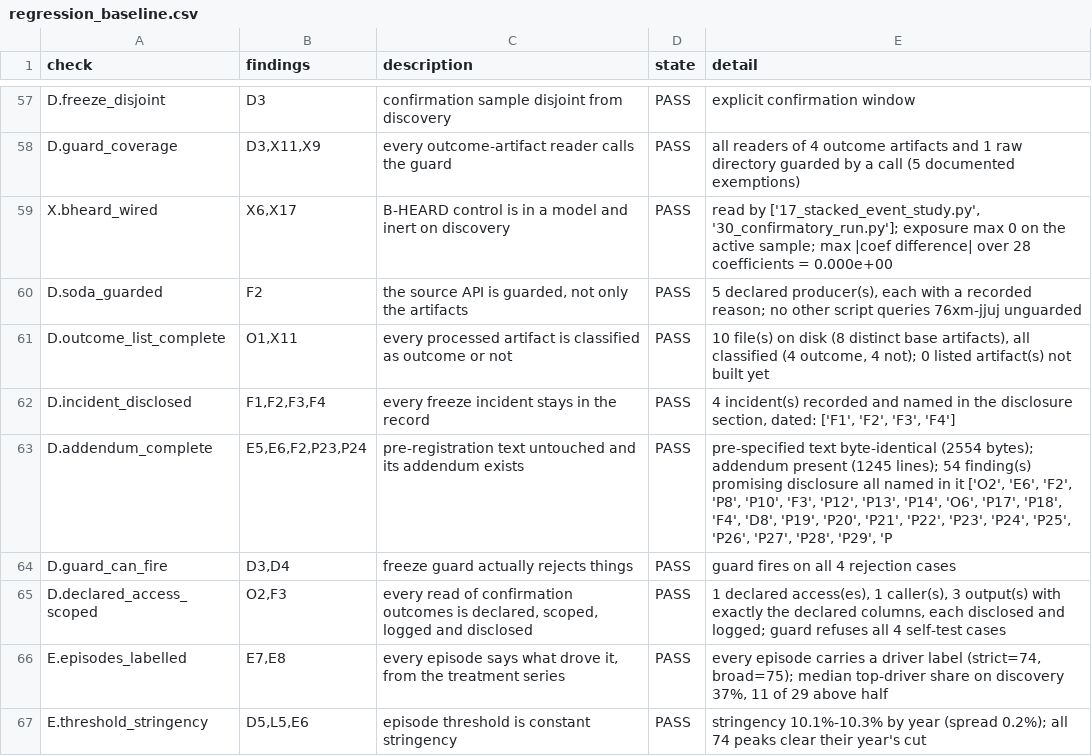
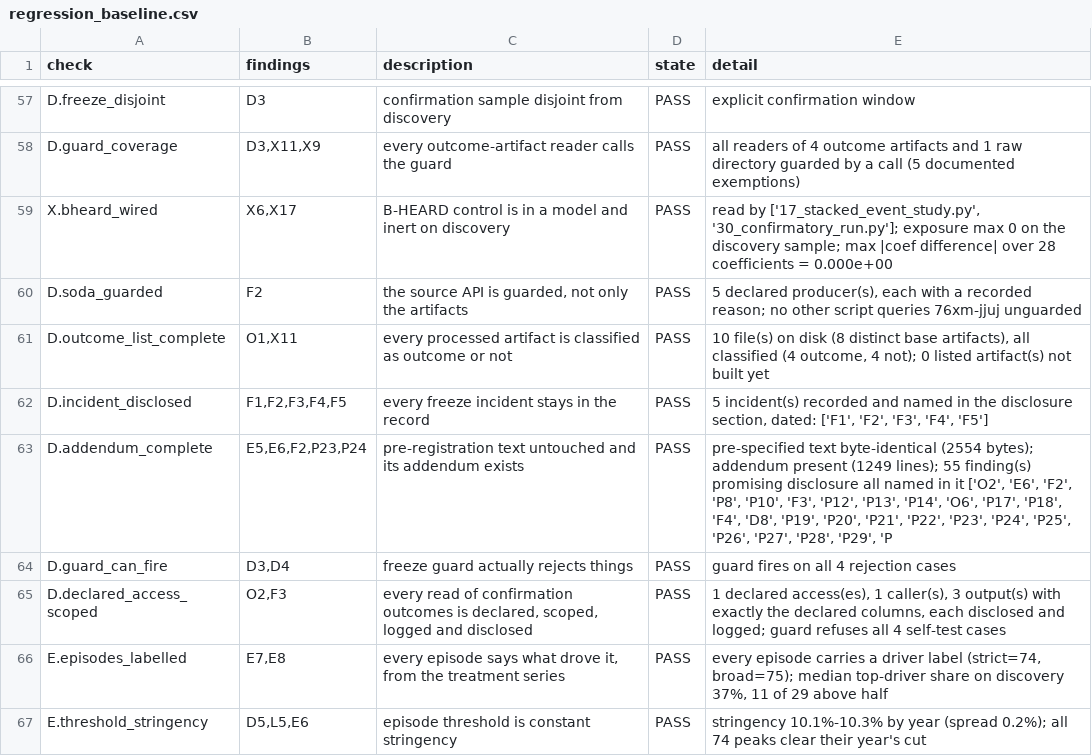
Before and after one commit to AbrahimMahmud/ems-police-awareness, a CSV file: docs/regression_baseline.csv, drawn as a sheet; only a part is shown, gaps mark what is left out; the diff covers the shown part only.

```diff
--- a/docs/regression_baseline.csv
+++ b/docs/regression_baseline.csv
@@ -58,7 +58,7 @@ D.freeze_disjoint,D3,confirmation sample disjoint from discovery,PASS,explicit c
 D.guard_coverage,"D3,X11,X9",every outcome-artifact reader calls the guard,PASS,all readers of 4 outcome artifacts and 1 raw directory guarded by a call (5 documented exemptions)
-X.bheard_wired,"X6,X17",B-HEARD control is in a model and inert on discovery,PASS,"read by ['17_stacked_event_study.py', '30_confirmatory_run.py']; exposure max 0 on the active sample; max |coef difference| over 28 coefficients = 0.000e+00"
+X.bheard_wired,"X6,X17",B-HEARD control is in a model and inert on discovery,PASS,"read by ['17_stacked_event_study.py', '30_confirmatory_run.py']; exposure max 0 on the discovery sample; max |coef difference| over 28 coefficients = 0.000e+00"
 D.soda_guarded,F2,"the source API is guarded, not only the artifacts",PASS,"5 declared producer(s), each with a recorded reason; no other script queries 76xm-jjuj unguarded"
 D.outcome_list_complete,"O1,X11",every processed artifact is classified as outcome or not,PASS,"10 file(s) on disk (8 distinct base artifacts), all classified (4 outcome, 4 not); 0 listed artifact(s) not built yet"
-D.incident_disclosed,"F1,F2,F3,F4",every freeze incident stays in the record,PASS,"4 incident(s) recorded and named in the disclosure section, dated: ['F1', 'F2', 'F3', 'F4']"
-D.addendum_complete,"E5,E6,F2,P23,P24",pre-registration text untouched and its addendum exists,PASS,"pre-specified text byte-identical (2554 bytes); addendum present (1245 lines); 54 finding(s) promising disclosure all named in it ['O2', 'E6', 'F2', 'P8', 'P10', 'F3', 'P12', 'P13', 'P14', 'O6', 'P17', 'P18', 'F4', 'D8', 'P19', 'P20', 'P21', 'P22', 'P23', 'P24', 'P25', 'P26', 'P27', 'P28', 'P29', 'P"
+D.incident_disclosed,"F1,F2,F3,F4,F5",every freeze incident stays in the record,PASS,"5 incident(s) recorded and named in the disclosure section, dated: ['F1', 'F2', 'F3', 'F4', 'F5']"
+D.addendum_complete,"E5,E6,F2,P23,P24",pre-registration text untouched and its addendum exists,PASS,"pre-specified text byte-identical (2554 bytes); addendum present (1249 lines); 55 finding(s) promising disclosure all named in it ['O2', 'E6', 'F2', 'P8', 'P10', 'F3', 'P12', 'P13', 'P14', 'O6', 'P17', 'P18', 'F4', 'D8', 'P19', 'P20', 'P21', 'P22', 'P23', 'P24', 'P25', 'P26', 'P27', 'P28', 'P29', 'P"
 D.guard_can_fire,"D3,D4",freeze guard actually rejects things,PASS,guard fires on all 4 rejection cases
```
Also changed, not shown: 1 added row and 13 edited cells elsewhere in this file, docs/AUDIT_FINDINGS.csv, 15 other files.
